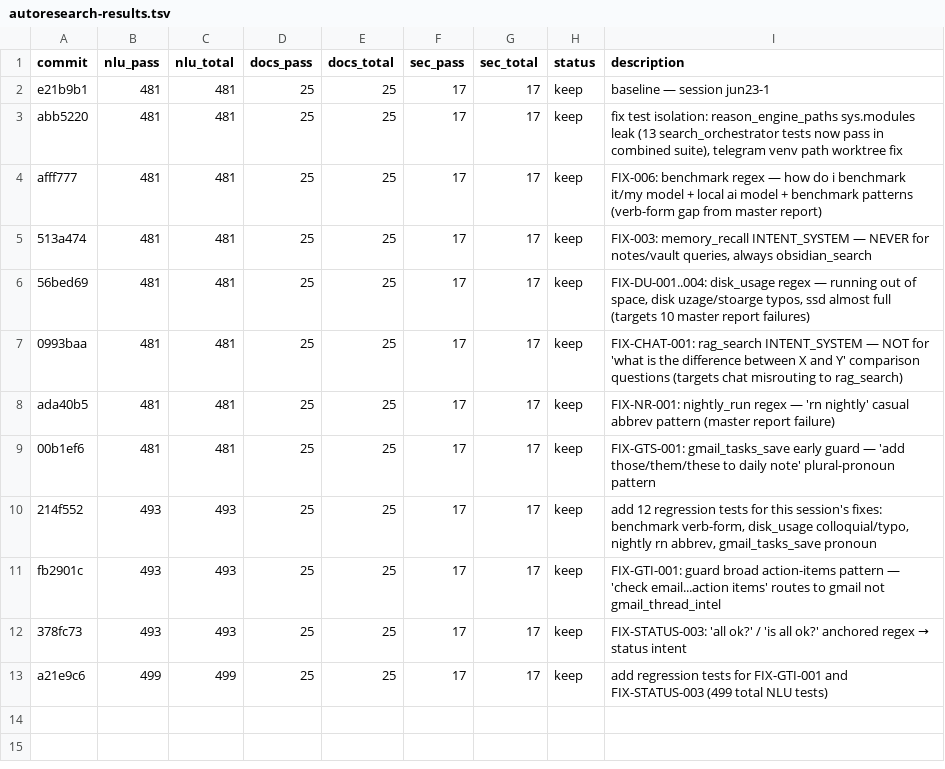
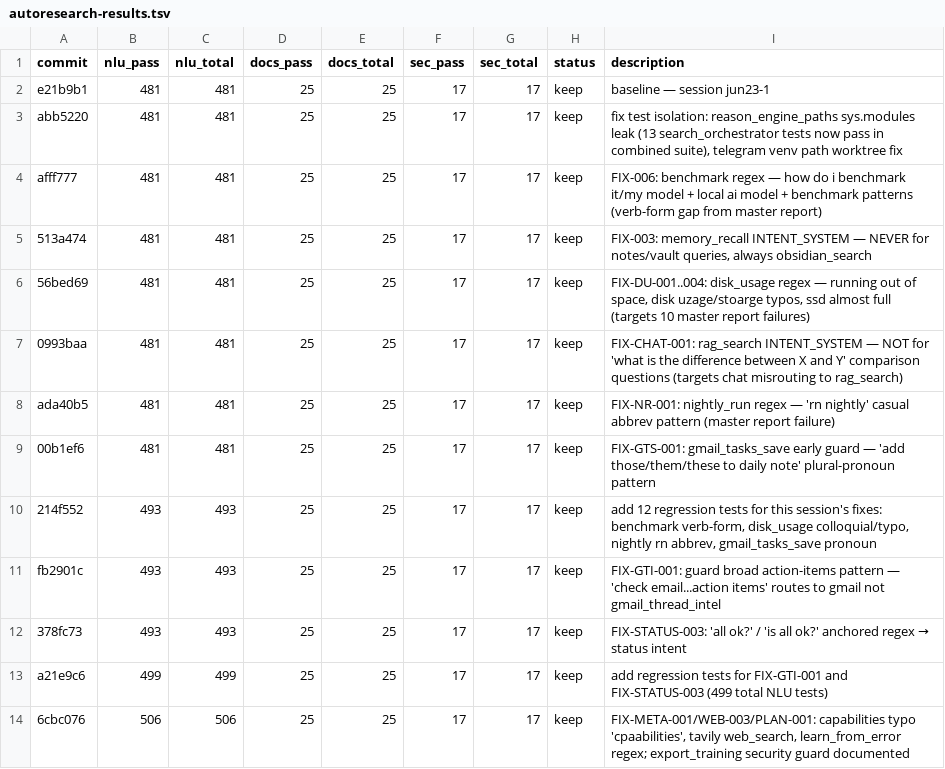
Before and after one commit to sndboxTesting/ai-context-skill, a TSV file: adwi/autoresearch-results.tsv, drawn as a sheet; the diff names each change by its address in the sheet, - before the commit and + after, or states it on an @@ line.

Commit message:
log experiment 12 to results TSV

```diff
--- a/adwi/autoresearch-results.tsv
+++ b/adwi/autoresearch-results.tsv
+row 14: 6cbc076 | 506 | 506 | 25 | 25 | 17 | 17 | keep | FIX-META-001/WEB-003/PLAN-001: capabilities typo 'cpaabilities', tavily web_search, learn_from_error regex; export_training security guard documented
```
